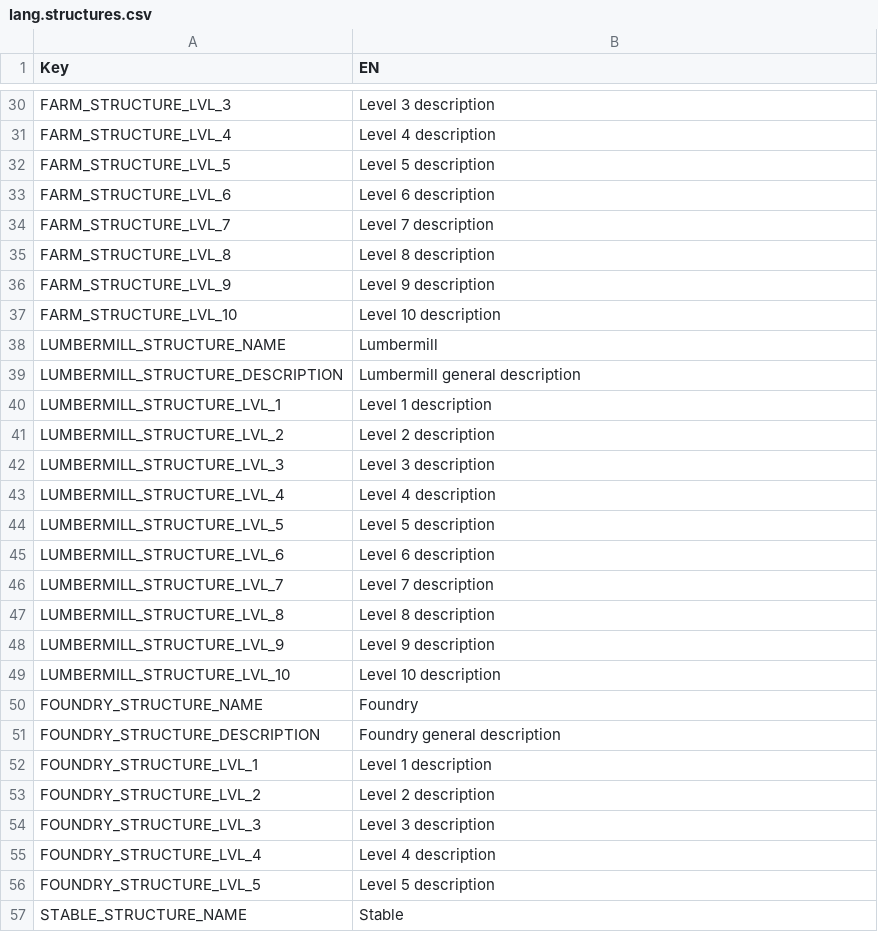
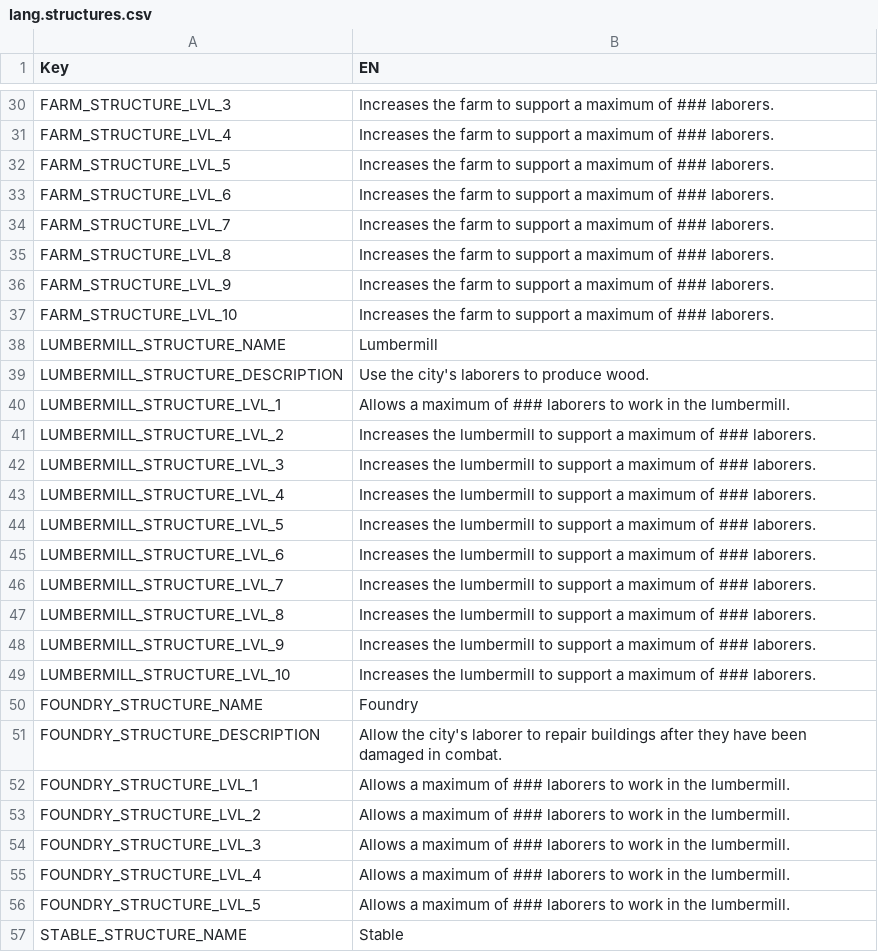
Before and after one commit to giulianob/tribalhero, a CSV file: conf/csv/lang.structures.csv, drawn as a sheet; only a part is shown, gaps mark what is left out; the diff covers the shown part only; the diff names each change by its address in the sheet, - before the commit and + after, or states it on an @@ line.

Commit message:
Made CSV parser accept commas Added some more structure descriptions Fast income is really fast now

```diff
--- a/conf/csv/lang.structures.csv
+++ b/conf/csv/lang.structures.csv
-B30 (EN): Level 3 description
+B30 (EN): Increases the farm to support a maximum of ### laborers.
-B31 (EN): Level 4 description
+B31 (EN): Increases the farm to support a maximum of ### laborers.
-B32 (EN): Level 5 description
+B32 (EN): Increases the farm to support a maximum of ### laborers.
-B33 (EN): Level 6 description
+B33 (EN): Increases the farm to support a maximum of ### laborers.
-B34 (EN): Level 7 description
+B34 (EN): Increases the farm to support a maximum of ### laborers.
-B35 (EN): Level 8 description
+B35 (EN): Increases the farm to support a maximum of ### laborers.
-B36 (EN): Level 9 description
+B36 (EN): Increases the farm to support a maximum of ### laborers.
-B37 (EN): Level 10 description
+B37 (EN): Increases the farm to support a maximum of ### laborers.
-B39 (EN): Lumbermill general description
+B39 (EN): Use the city's laborers to produce wood.
-B40 (EN): Level 1 description
+B40 (EN): Allows a maximum of ### laborers to work in the lumbermill.
-B41 (EN): Level 2 description
+B41 (EN): Increases the lumbermill to support a maximum of ### laborers.
-B42 (EN): Level 3 description
+B42 (EN): Increases the lumbermill to support a maximum of ### laborers.
-B43 (EN): Level 4 description
+B43 (EN): Increases the lumbermill to support a maximum of ### laborers.
-B44 (EN): Level 5 description
+B44 (EN): Increases the lumbermill to support a maximum of ### laborers.
-B45 (EN): Level 6 description
+B45 (EN): Increases the lumbermill to support a maximum of ### laborers.
-B46 (EN): Level 7 description
+B46 (EN): Increases the lumbermill to support a maximum of ### laborers.
-B47 (EN): Level 8 description
+B47 (EN): Increases the lumbermill to support a maximum of ### laborers.
-B48 (EN): Level 9 description
+B48 (EN): Increases the lumbermill to support a maximum of ### laborers.
-B49 (EN): Level 10 description
+B49 (EN): Increases the lumbermill to support a maximum of ### laborers.
-B51 (EN): Foundry general description
+B51 (EN): Allow the city's laborer to repair buildings after they have been damaged in combat.
-B52 (EN): Level 1 description
+B52 (EN): Allows a maximum of ### laborers to work in the lumbermill.
-B53 (EN): Level 2 description
+B53 (EN): Allows a maximum of ### laborers to work in the lumbermill.
-B54 (EN): Level 3 description
+B54 (EN): Allows a maximum of ### laborers to work in the lumbermill.
-B55 (EN): Level 4 description
+B55 (EN): Allows a maximum of ### laborers to work in the lumbermill.
-B56 (EN): Level 5 description
+B56 (EN): Allows a maximum of ### laborers to work in the lumbermill.
```
Also changed, not shown: 70 edited cells elsewhere in this file, 4 other files.
